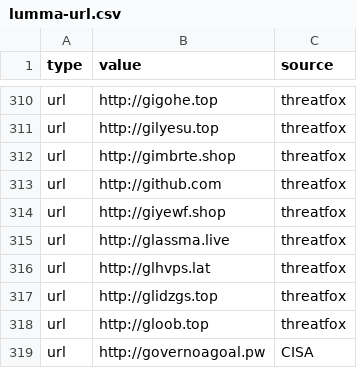
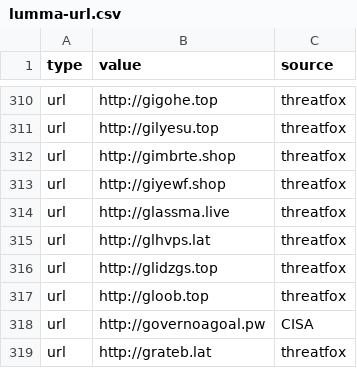
Before and after one commit to jeffrywu28/IoC-Hunt-Evil, a CSV file: lumma-url.csv, drawn as a sheet; only a part is shown, gaps mark what is left out; the shorter side is filled out with more unchanged rows.

Commit message:
Update lumma-url.csv
Remove Github

```diff
--- a/lumma-url.csv
+++ b/lumma-url.csv
@@ -312,3 +312,2 @@ url,http://gilyesu.top,threatfox
 url,http://gimbrte.shop,threatfox
-url,http://github.com,threatfox
 url,http://giyewf.shop,threatfox
```
